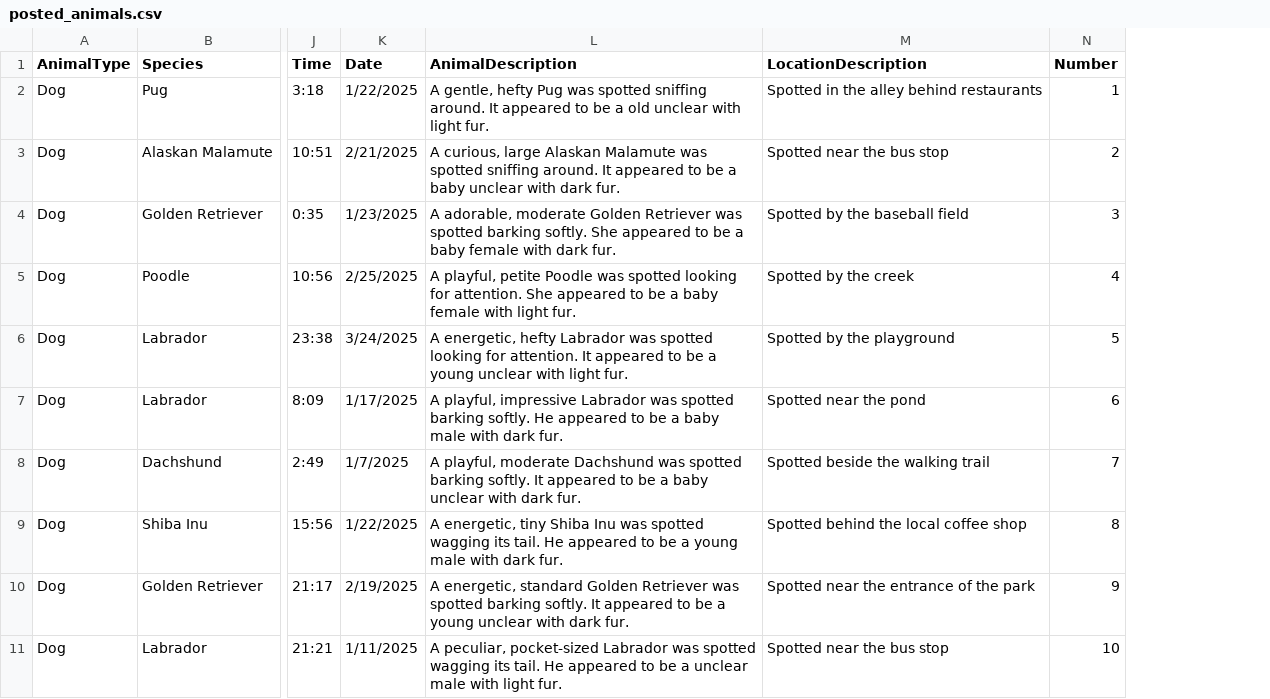
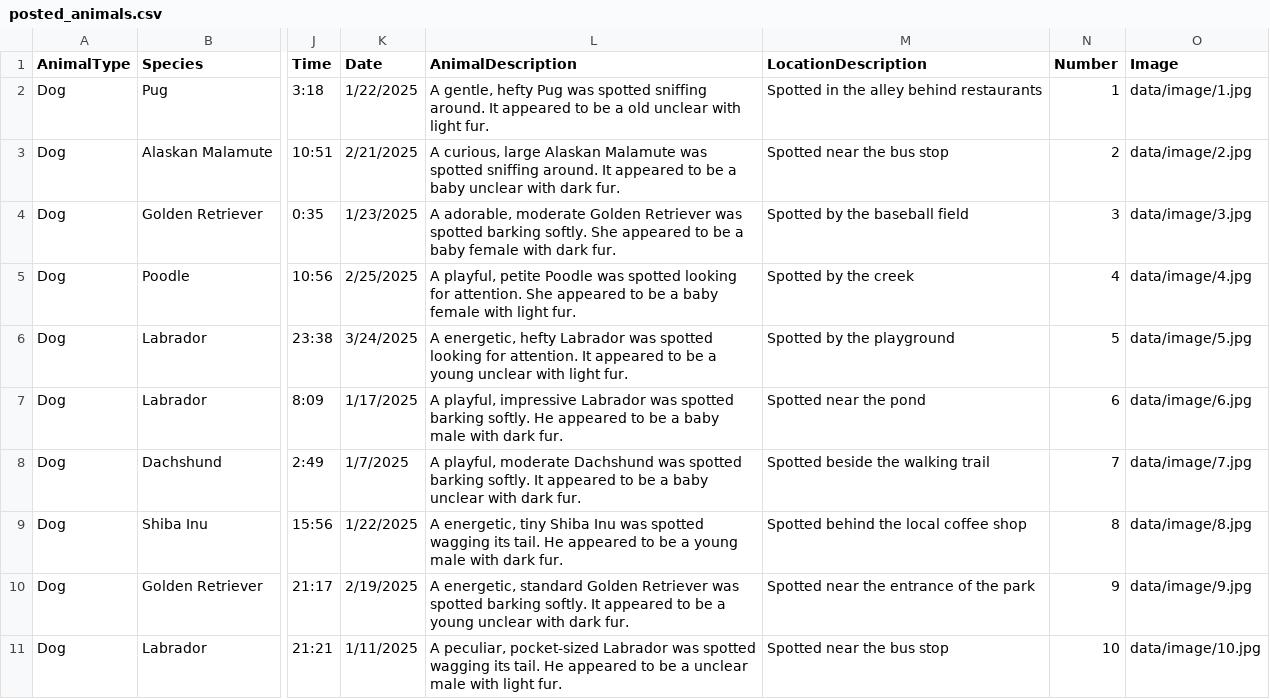
Before and after one commit to 5004-SEA-Fa24-Geeng/final-project-final-project-9, a CSV file: data/posted_animals.csv, drawn as a sheet; only a part is shown, gaps mark what is left out; the diff names each change by its address in the sheet, - before the commit and + after, or states it on an @@ line.

Commit message:
implemented image saving to local directory, separated output feature from controller, refactored and added javadoc for Model and Controller

```diff
--- a/data/posted_animals.csv
+++ b/data/posted_animals.csv
+column O (Image), rows 2-11: data/image/1.jpg | data/image/2.jpg | data/image/3.jpg | data/image/4.jpg | data/image/5.jpg | data/image/6.jpg | data/image/7.jpg | data/image/8.jpg | data/image/9.jpg | data/image/10.jpg
```
Also changed, not shown: 36 other files.
